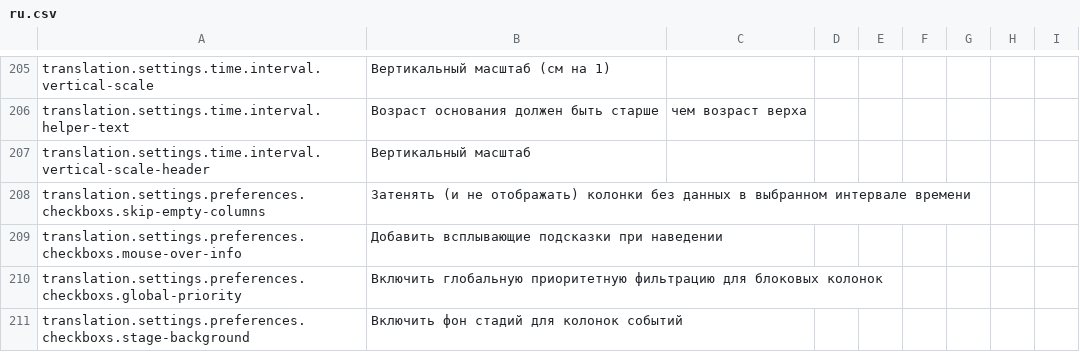
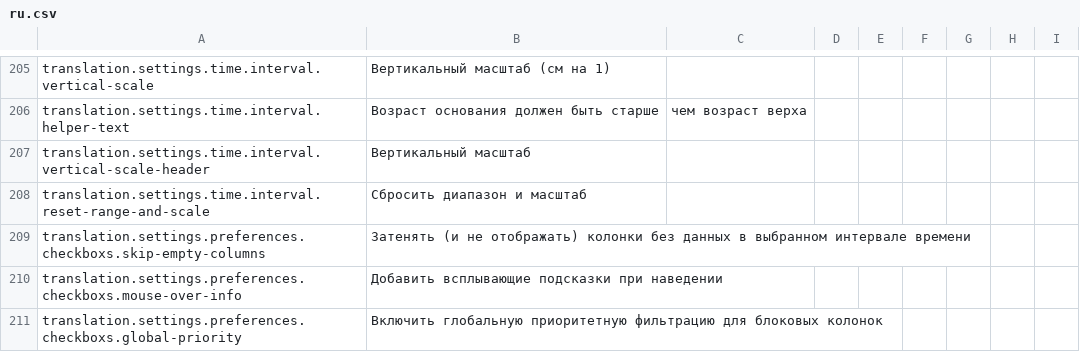
Before and after one commit to earthhistoryviz/tsconline, a CSV file: server/assets/translations/ru.csv, drawn as a sheet; only a part is shown, gaps mark what is left out; the shorter side is filled out with more unchanged rows.

Commit message:
reset_datapack

```diff
--- a/server/assets/translations/ru.csv
+++ b/server/assets/translations/ru.csv
@@ -207,2 +207,3 @@ translation.settings.time.interval.helper-text,Возраст основания
 translation.settings.time.interval.vertical-scale-header,Вертикальный масштаб
+translation.settings.time.interval.reset-range-and-scale,Сбросить диапазон и масштаб
 translation.settings.preferences.checkboxs.skip-empty-columns,Затенять (и не отображать) колонки без данных в выбранном интервале времени
```
Also changed, not shown: server/assets/translations/en.csv, server/assets/translations/zh.csv, 6 other files.
